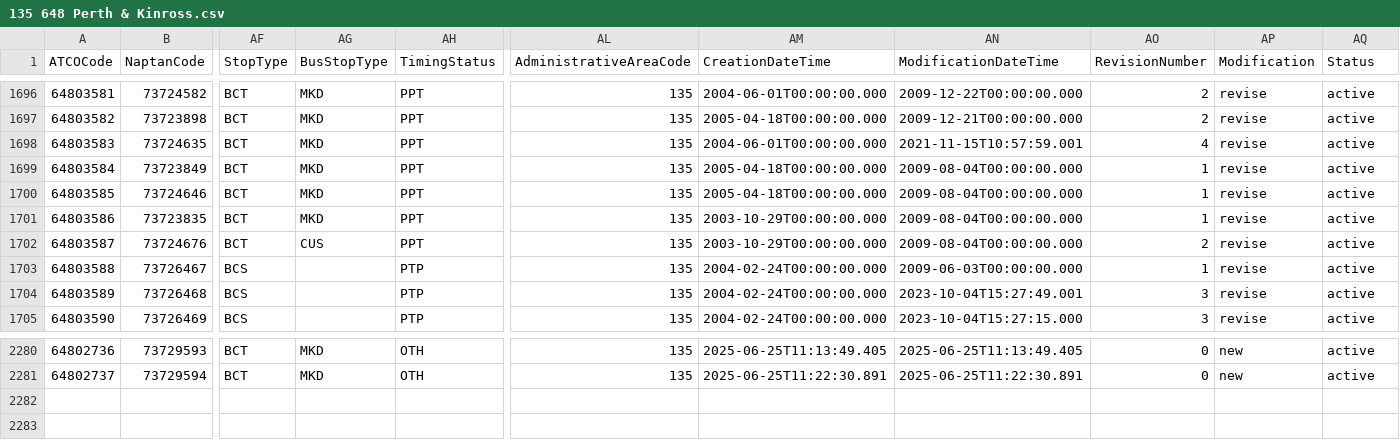
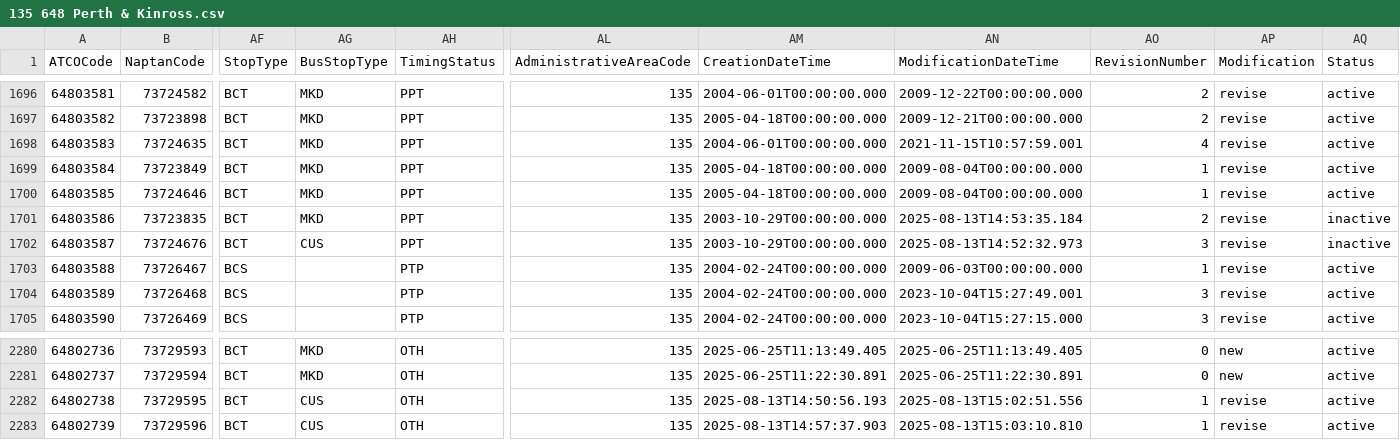
Before and after one commit to bustimes/scrapings, a CSV file: naptan/135 648 Perth & Kinross.csv, drawn as a sheet; only a part is shown, gaps mark what is left out; rows hold the shown columns only; the diff names each change by its address in the sheet, - before the commit and + after, or states it on an @@ line.

```diff
--- a/naptan/135 648 Perth & Kinross.csv
+++ b/naptan/135 648 Perth & Kinross.csv
-AN1701 (ModificationDateTime): 2009-08-04T00:00:00.000
+AN1701 (ModificationDateTime): 2025-08-13T14:53:35.184
-AO1701 (RevisionNumber): 1
+AO1701 (RevisionNumber): 2
-AQ1701:AQ1702 (Status): active
+AQ1701:AQ1702 (Status): inactive
-AN1702 (ModificationDateTime): 2009-08-04T00:00:00.000
+AN1702 (ModificationDateTime): 2025-08-13T14:52:32.973
-AO1702 (RevisionNumber): 2
+AO1702 (RevisionNumber): 3
+row 2282: 64802738 | 73729595 | BCT | CUS | OTH | 135 | 2025-08-13T14:50:56.193 | 2025-08-13T15:02:51.556 | 1 | revise | active
+row 2283: 64802739 | 73729596 | BCT | CUS | OTH | 135 | 2025-08-13T14:57:37.903 | 2025-08-13T15:03:10.810 | 1 | revise | active
```
Also changed, not shown: naptan/012 522 Carmarthenshire.csv, naptan/060 119 Torbay.csv, 18 other files.
